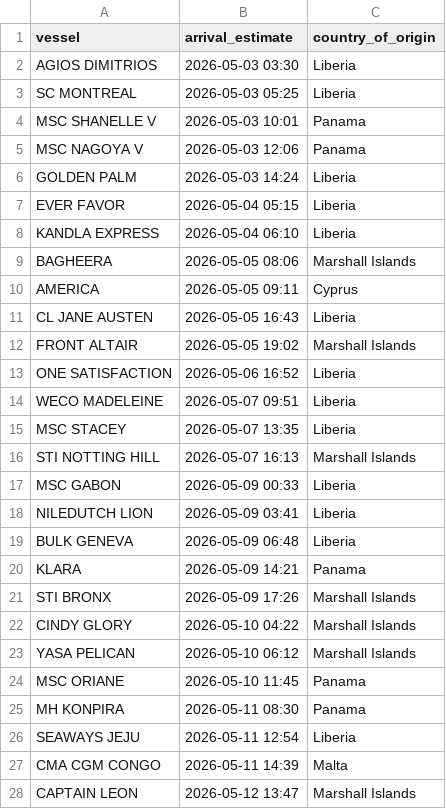
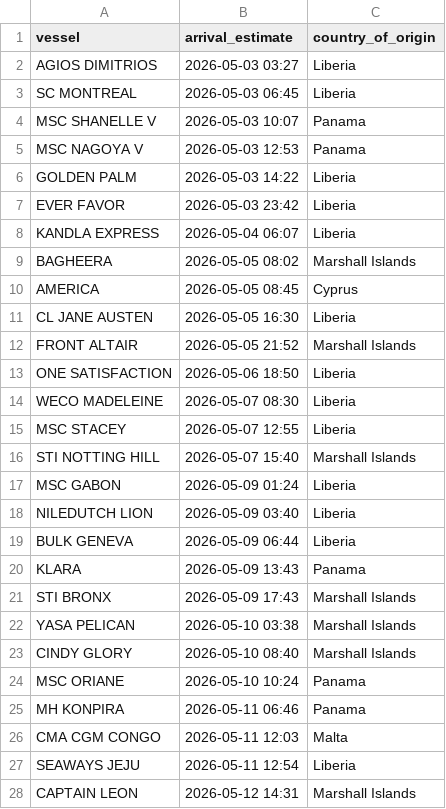
Before and after one commit to natalierjonas/FOC_NYC, a CSV file: filtered_ships.csv, drawn as a sheet; only a part is shown; the diff covers the shown part only.

```diff
--- a/filtered_ships.csv
+++ b/filtered_ships.csv
@@ -1,28 +1,28 @@
 vessel,arrival_estimate,country_of_origin
-AGIOS DIMITRIOS,2026-05-03 03:30,Liberia
-SC MONTREAL,2026-05-03 05:25,Liberia
-MSC SHANELLE V,2026-05-03 10:01,Panama
-MSC NAGOYA V,2026-05-03 12:06,Panama
-GOLDEN PALM,2026-05-03 14:24,Liberia
-EVER FAVOR,2026-05-04 05:15,Liberia
-KANDLA EXPRESS,2026-05-04 06:10,Liberia
-BAGHEERA,2026-05-05 08:06,Marshall Islands
-AMERICA,2026-05-05 09:11,Cyprus
-CL JANE AUSTEN,2026-05-05 16:43,Liberia
-FRONT ALTAIR,2026-05-05 19:02,Marshall Islands
-ONE SATISFACTION,2026-05-06 16:52,Liberia
-WECO MADELEINE,2026-05-07 09:51,Liberia
-MSC STACEY,2026-05-07 13:35,Liberia
-STI NOTTING HILL,2026-05-07 16:13,Marshall Islands
-MSC GABON,2026-05-09 00:33,Liberia
-NILEDUTCH LION,2026-05-09 03:41,Liberia
-BULK GENEVA,2026-05-09 06:48,Liberia
-KLARA,2026-05-09 14:21,Panama
-STI BRONX,2026-05-09 17:26,Marshall Islands
-CINDY GLORY,2026-05-10 04:22,Marshall Islands
-YASA PELICAN,2026-05-10 06:12,Marshall Islands
-MSC ORIANE,2026-05-10 11:45,Panama
-MH KONPIRA,2026-05-11 08:30,Panama
+AGIOS DIMITRIOS,2026-05-03 03:27,Liberia
+SC MONTREAL,2026-05-03 06:45,Liberia
+MSC SHANELLE V,2026-05-03 10:07,Panama
+MSC NAGOYA V,2026-05-03 12:53,Panama
+GOLDEN PALM,2026-05-03 14:22,Liberia
+EVER FAVOR,2026-05-03 23:42,Liberia
+KANDLA EXPRESS,2026-05-04 06:07,Liberia
+BAGHEERA,2026-05-05 08:02,Marshall Islands
+AMERICA,2026-05-05 08:45,Cyprus
+CL JANE AUSTEN,2026-05-05 16:30,Liberia
+FRONT ALTAIR,2026-05-05 21:52,Marshall Islands
+ONE SATISFACTION,2026-05-06 18:50,Liberia
+WECO MADELEINE,2026-05-07 08:30,Liberia
+MSC STACEY,2026-05-07 12:55,Liberia
+STI NOTTING HILL,2026-05-07 15:40,Marshall Islands
+MSC GABON,2026-05-09 01:24,Liberia
+NILEDUTCH LION,2026-05-09 03:40,Liberia
+BULK GENEVA,2026-05-09 06:44,Liberia
+KLARA,2026-05-09 13:43,Panama
+STI BRONX,2026-05-09 17:43,Marshall Islands
+YASA PELICAN,2026-05-10 03:38,Marshall Islands
+CINDY GLORY,2026-05-10 08:40,Marshall Islands
+MSC ORIANE,2026-05-10 10:24,Panama
+MH KONPIRA,2026-05-11 06:46,Panama
+CMA CGM CONGO,2026-05-11 12:03,Malta
 SEAWAYS JEJU,2026-05-11 12:54,Liberia
-CMA CGM CONGO,2026-05-11 14:39,Malta
-CAPTAIN LEON,2026-05-12 13:47,Marshall Islands
+CAPTAIN LEON,2026-05-12 14:31,Marshall Islands
```
Also changed, not shown: 1 edited cell elsewhere in this file, ships_estimates_fixed.csv.
